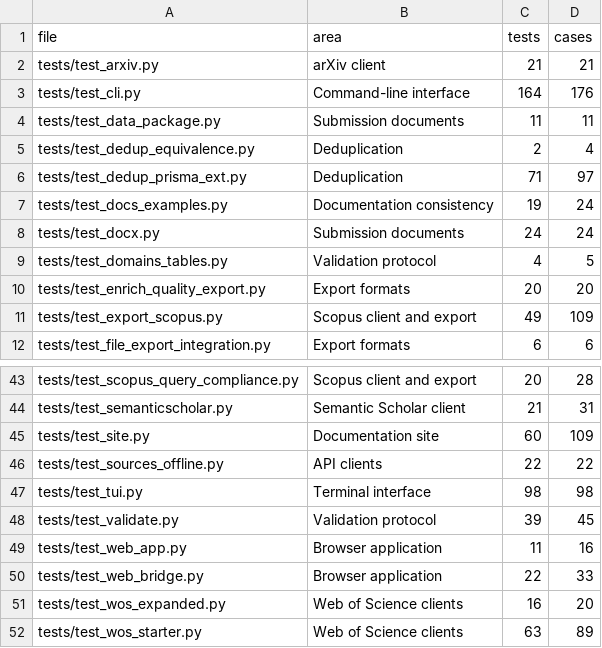
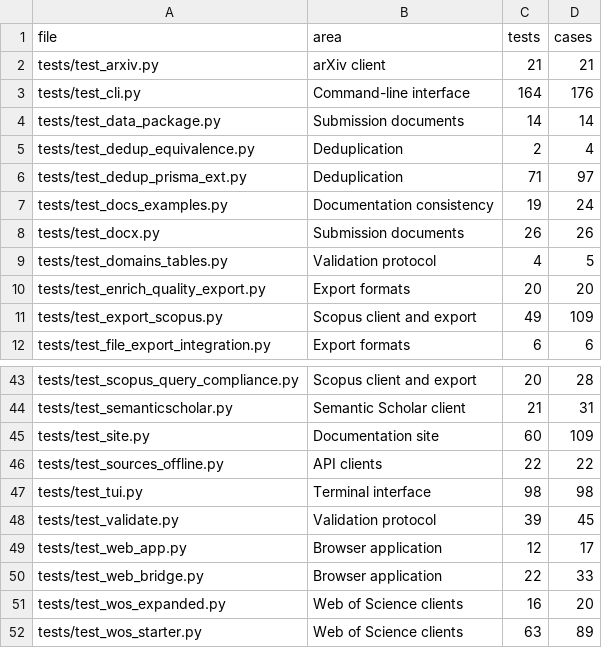
Before and after one commit to s-matysik/CorpusSLR, a CSV file: validation/supplementary_test_inventory.csv, drawn as a sheet; only a part is shown, gaps mark what is left out.

```diff
--- a/validation/supplementary_test_inventory.csv
+++ b/validation/supplementary_test_inventory.csv
@@ -3,3 +3,3 @@ tests/test_arxiv.py,arXiv client,21,21
 tests/test_cli.py,Command-line interface,164,176
-tests/test_data_package.py,Submission documents,11,11
+tests/test_data_package.py,Submission documents,14,14
 tests/test_dedup_equivalence.py,Deduplication,2,4
@@ -7,3 +7,3 @@ tests/test_dedup_prisma_ext.py,Deduplication,71,97
 tests/test_docs_examples.py,Documentation consistency,19,24
-tests/test_docx.py,Submission documents,24,24
+tests/test_docx.py,Submission documents,26,26
 tests/test_domains_tables.py,Validation protocol,4,5
@@ -48,3 +48,3 @@ tests/test_tui.py,Terminal interface,98,98
 tests/test_validate.py,Validation protocol,39,45
-tests/test_web_app.py,Browser application,11,16
+tests/test_web_app.py,Browser application,12,17
 tests/test_web_bridge.py,Browser application,22,33
```
Also changed, not shown: validation/asysd_metrics.csv, validation/supplementary_test_areas.csv, 12 other files.
